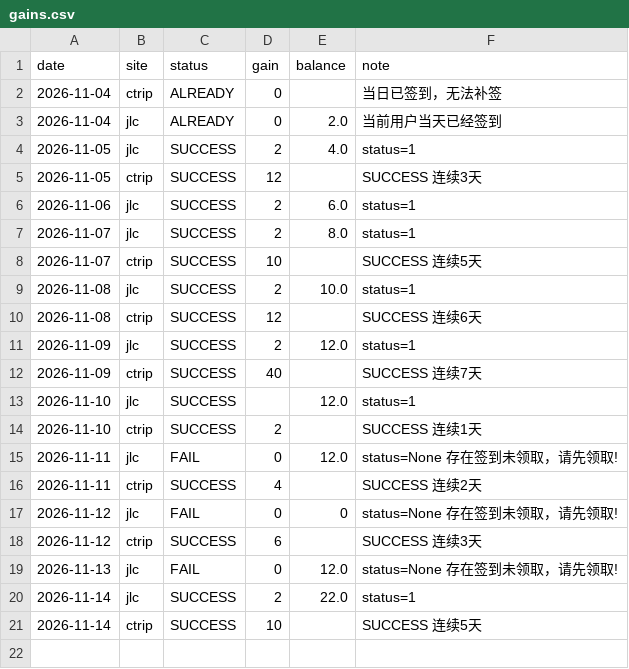
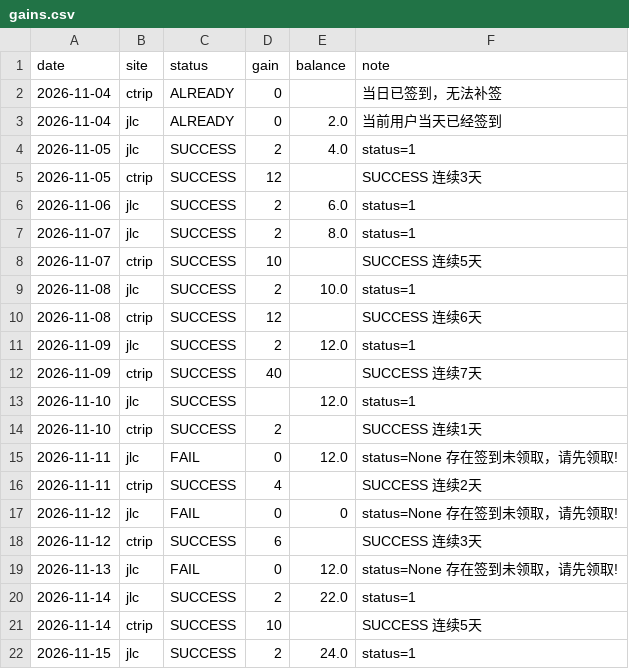
Before and after one commit to DM-1107/smzdm-checkin, a CSV file: gains.csv, drawn as a sheet.

```diff
--- a/gains.csv
+++ b/gains.csv
@@ -21 +21,2 @@ date,site,status,gain,balance,note
 2026-11-14,ctrip,SUCCESS,10,,SUCCESS 连续5天
+2026-11-15,jlc,SUCCESS,2,24.0,status=1
```
